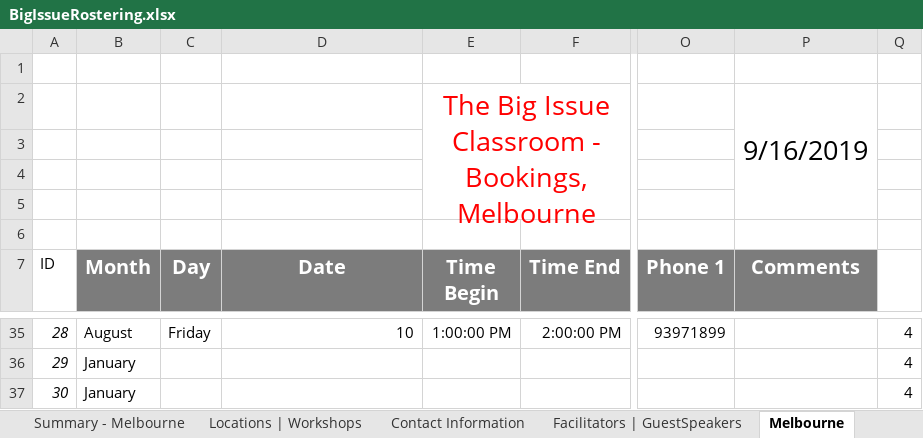
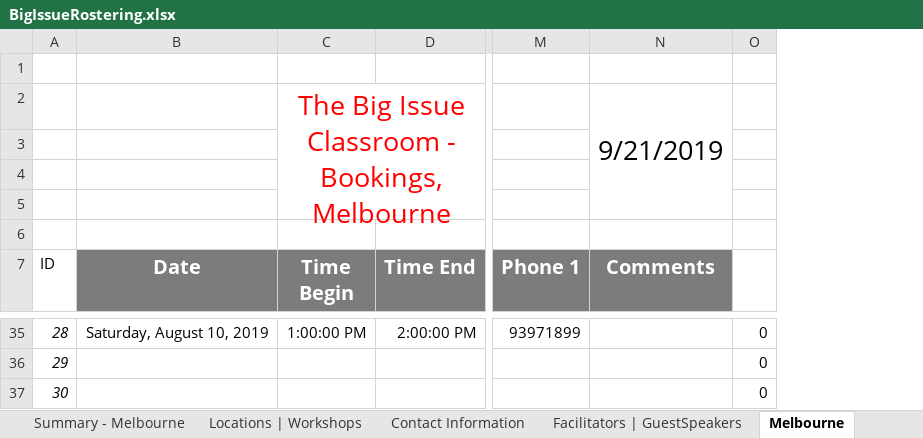
Before and after one commit to omjadas/swen90014-2019-bi-bilby, an Excel workbook: src/ExcelSheetIO/BigIssueRostering.xlsx, sheet Melbourne, drawn as a sheet; only a part is shown, gaps mark what is left out; values as stored, in another font and other column widths than the file's, no borders; charts and pictures not drawn; removed rows and columns are numbered as before the commit, all else as after; the diff covers the shown part only; the diff names each change by its address in the sheet, - before the commit and + after, or states it on an @@ line.

Commit message:
updated Excel date

```diff
--- a/src/ExcelSheetIO/BigIssueRostering.xlsx (sheet Melbourne)
+++ b/src/ExcelSheetIO/BigIssueRostering.xlsx (sheet Melbourne)
-column B (Month), rows 35-37: August | January | January
-column C (Day), row 35: Friday
-column Q, rows 35-37: all 4
+column O, rows 35-37: all 0
-N2 (Comments): 9/16/2019
+N2 (Comments): 9/21/2019
-B35 (Date): 10
+B35 (Date): Saturday, August 10, 2019
```
Also changed, not shown: other rows of this sheet, sheet Summary - Melbourne, sheet Summary - Cities, formulas that keep their value, hidden cells, charts or pictures.
